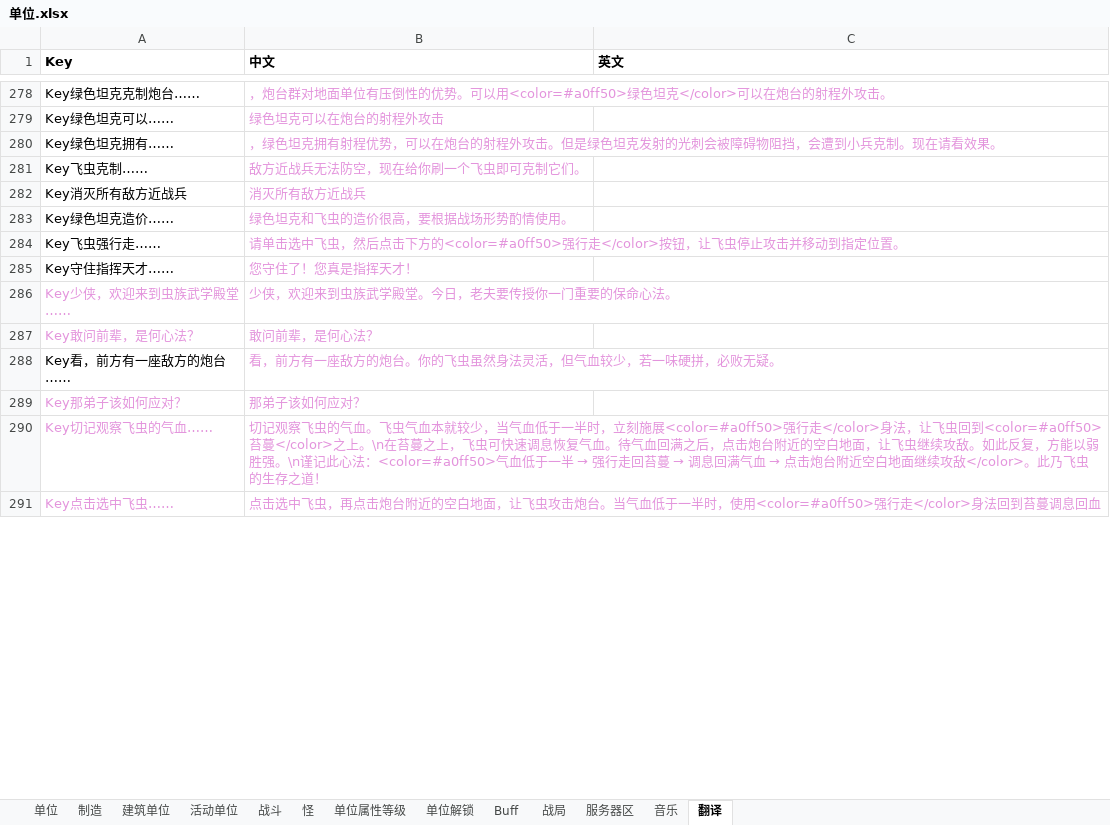
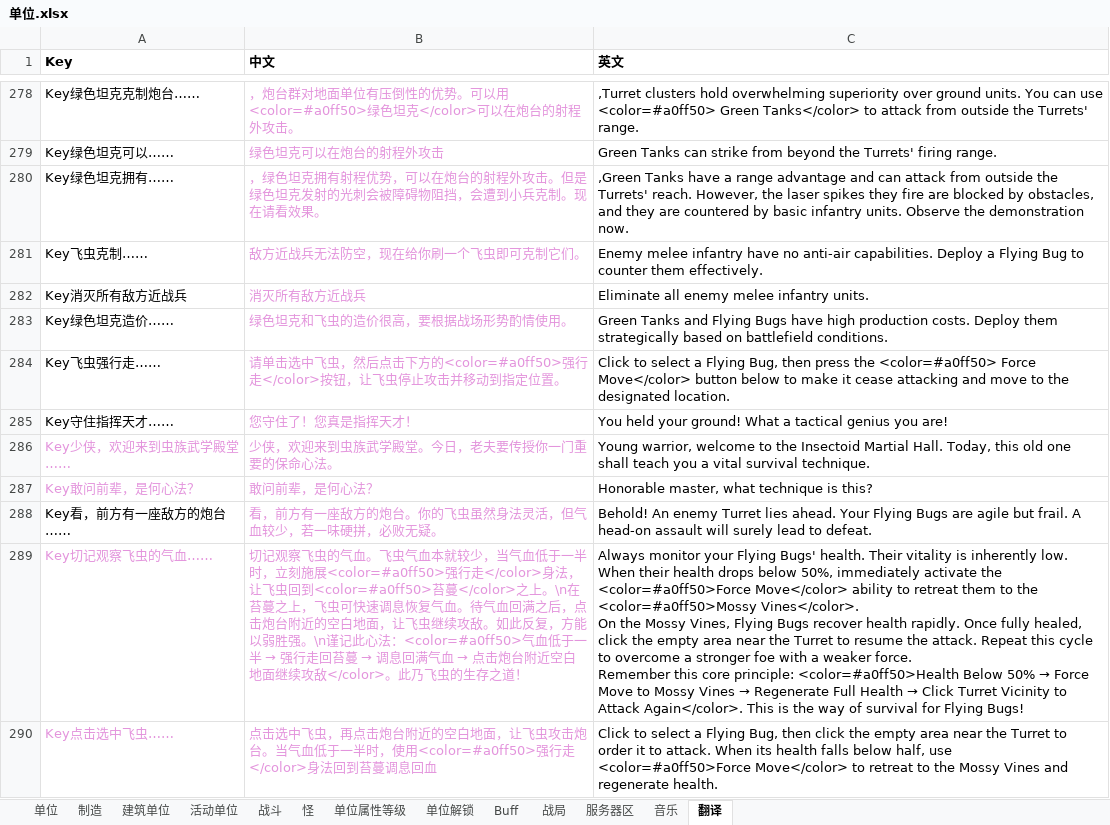
Before and after one commit to 544898458/Iocp20Coroutine, an Excel workbook: Iocp20Coroutine/表/单位.xlsx, sheet 翻译, drawn as a sheet; only a part is shown, gaps mark what is left out; values as stored, in another font and other column widths than the file's, no borders; removed rows and columns are numbered as before the commit, all else as after; ↵ is a line break in a cell; the diff covers the shown part only; the diff names each change by its address in the sheet, - before the commit and + after, or states it on an @@ line.

```diff
--- a/Iocp20Coroutine/表/单位.xlsx (sheet 翻译)
+++ b/Iocp20Coroutine/表/单位.xlsx (sheet 翻译)
-C278 (英文): (empty)
+C278 (英文): ,Turret clusters hold overwhelming superiority over ground units. You can use <color=#a0ff50> Green Tanks</color> to attack from outside the Turrets' range.
-C279 (英文): (empty)
+C279 (英文): Green Tanks can strike from beyond the Turrets' firing range.
-C280 (英文): (empty)
+C280 (英文): ,Green Tanks have a range advantage and can attack from outside the Turrets' reach. However, the laser spikes they fire are blocked by obstacles, and they are countered by basic infantry units. Observe the demonstration now.
-C281 (英文): (empty)
+C281 (英文): Enemy melee infantry have no anti-air capabilities. Deploy a Flying Bug to counter them effectively.
-C282 (英文): (empty)
+C282 (英文): Eliminate all enemy melee infantry units.
-C283 (英文): (empty)
+C283 (英文): Green Tanks and Flying Bugs have high production costs. Deploy them strategically based on battlefield conditions.
-C284 (英文): (empty)
+C284 (英文): Click to select a Flying Bug, then press the <color=#a0ff50> Force Move</color> button below to make it cease attacking and move to the designated location.
-C285 (英文): (empty)
+C285 (英文): You held your ground! What a tactical genius you are!
-C286 (英文): (empty)
+C286 (英文): Young warrior, welcome to the Insectoid Martial Hall. Today, this old one shall teach you a vital survival technique.
-C287 (英文): (empty)
+C287 (英文): Honorable master, what technique is this?
-C288 (英文): (empty)
+C288 (英文): Behold! An enemy Turret lies ahead. Your Flying Bugs are agile but frail. A head-on assault will surely lead to defeat.
-row 289: Key那弟子该如何应对？ | 那弟子该如何应对？
@@ C289 (英文): (empty) → Always monitor your Flying Bugs' health. Their vitality is inherently low. When their health drops below 50%, immediately activate the <color=#a0ff50>Force Move</color> ability to retreat them to the <color=#a0ff50>Mossy Vines</color>. ↵ On the Mossy Vines, Flying Bugs recover health rapidly. Once fully healed, click the empty area near the Turret to resume the attack. Repeat this cycle to overcome a stronger foe with a weaker force. ↵ Remember this core principle: <color=#a0ff50>Health Below 50% → Force Move to Mossy Vines → Regenerate Full Health → Click Turret Vicinity to Attack Again</color>. This is the way of survival for Flying Bugs! @@
-C290 (英文): (empty)
+C290 (英文): Click to select a Flying Bug, then click the empty area near the Turret to order it to attack. When its health falls below half, use <color=#a0ff50>Force Move</color> to retreat to the Mossy Vines and regenerate health.
```
Also changed, not shown: 2 added rows and 85 edited cells elsewhere in this sheet, sheet 单位, 16 other files.
